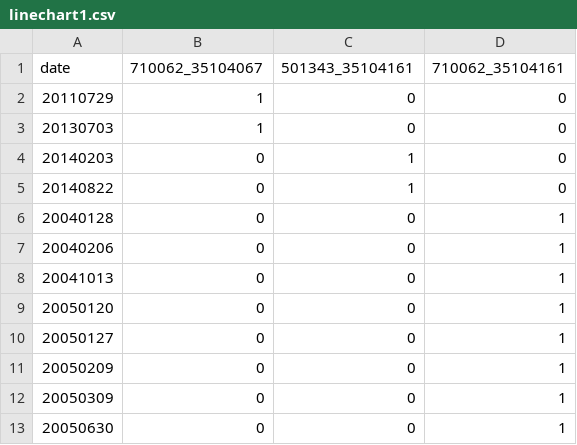
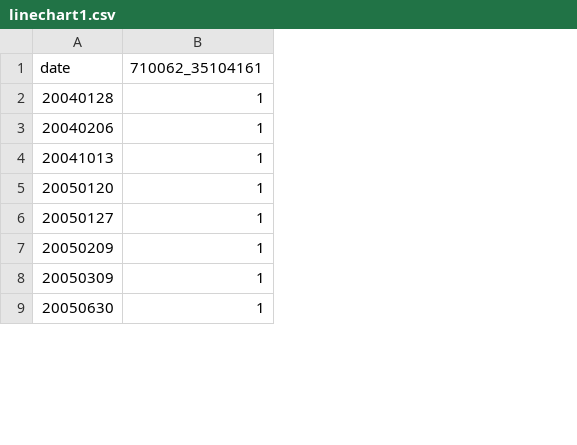
Before and after one commit to yueyuexiny/Pharmacovigilance-System, a CSV file: data/linechart1.csv, drawn as a sheet; only a part is shown; removed rows and columns are numbered as before the commit, all else as after; the diff names each change by its address in the sheet, - before the commit and + after, or states it on an @@ line.

Commit message:
update linechart

```diff
--- a/data/linechart1.csv
+++ b/data/linechart1.csv
-column B (710062_35104067), rows 6-13: all 0
-column C (501343_35104161), rows 6-13: all 0
-row 2: 20110729 | 1 | 0 | 0
-row 3: 20130703 | 1 | 0 | 0
-row 4: 20140203 | 0 | 1 | 0
-row 5: 20140822 | 0 | 1 | 0
```
Also changed, not shown: 3 other files.
